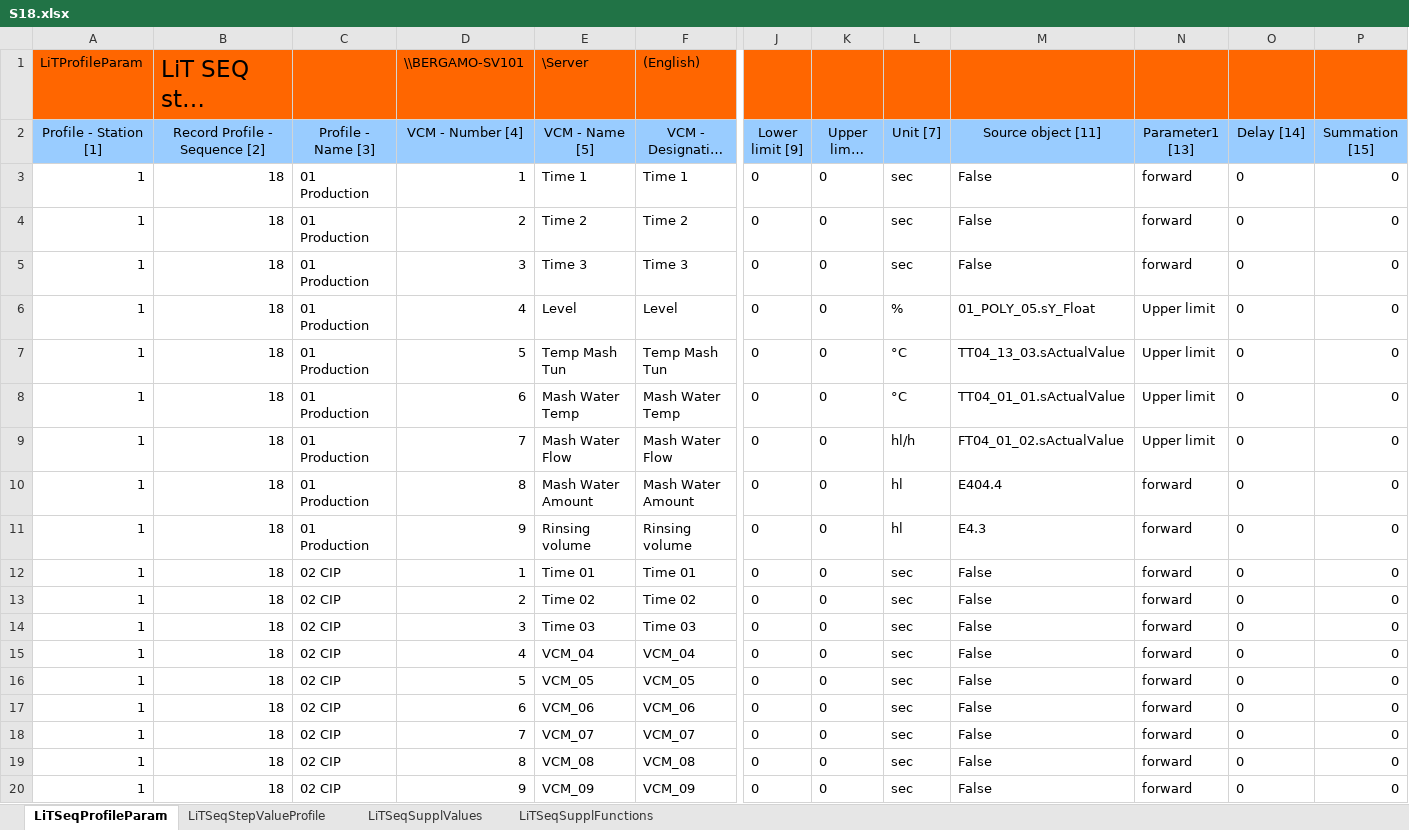
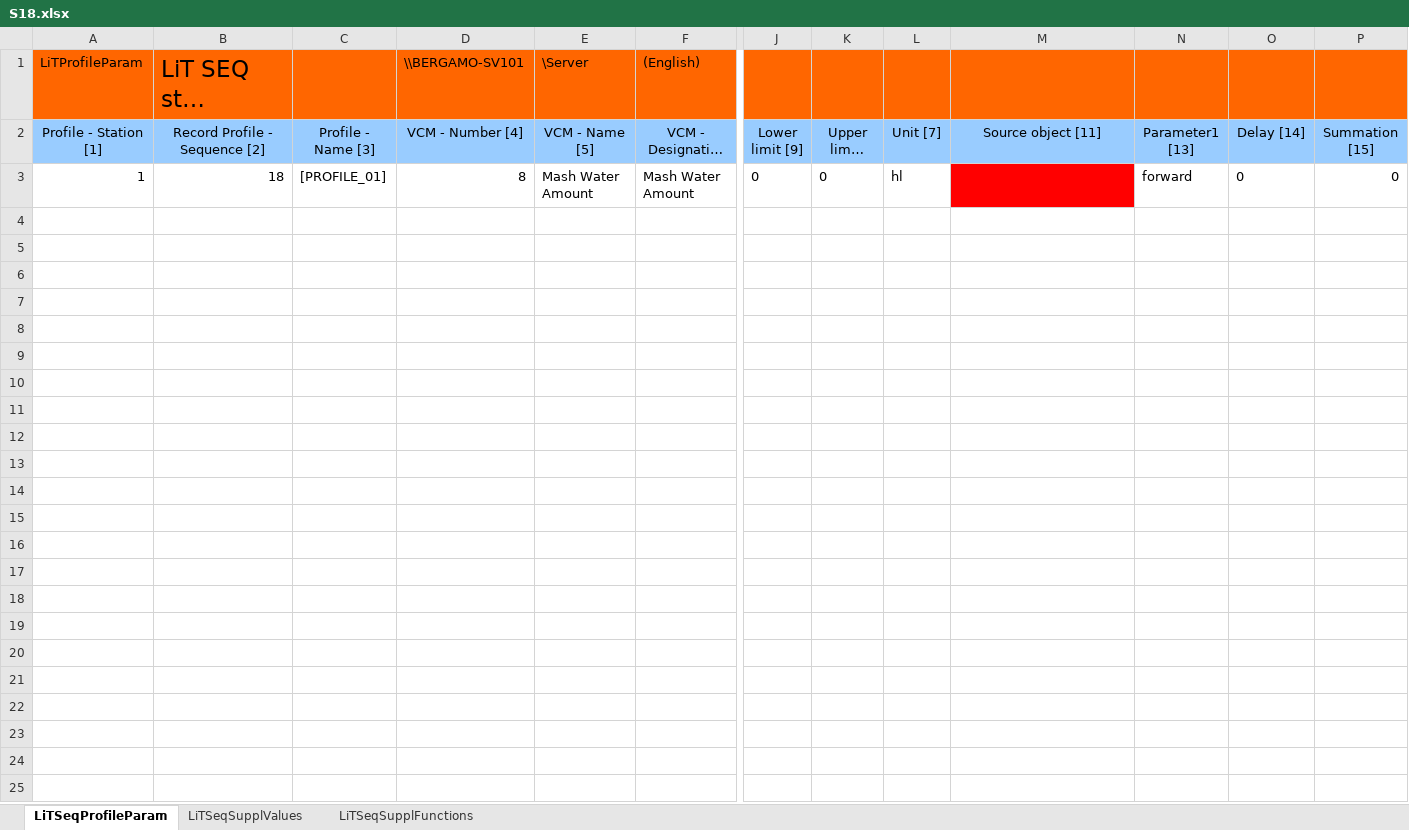
Before and after one commit to den-soima/MassafraSQL, an Excel workbook: ProLeiTAG/Massafra/Update/Values/dbIdcImport/S18.xlsx, sheet LiTSeqProfileParam, drawn as a sheet; only a part is shown, gaps mark what is left out; long unchanged cells end in …; values as stored, in another font and other column widths than the file's, no borders; removed rows and columns are numbered as before the commit, all else as after; rows hold the shown columns only; the diff names each change by its address in the sheet, - before the commit and + after, or states it on an @@ line.

```diff
--- a/ProLeiTAG/Massafra/Update/Values/dbIdcImport/S18.xlsx (sheet LiTSeqProfileParam)
+++ b/ProLeiTAG/Massafra/Update/Values/dbIdcImport/S18.xlsx (sheet LiTSeqProfileParam)
-sheet tab: LiTSeqStepValueProfile
-row 3: 1 | 18 | 01 Production | 1 | Time 1 | Time 1 | 0 | 0 | sec | False | forward | 0 | 0
-row 4: 1 | 18 | 01 Production | 2 | Time 2 | Time 2 | 0 | 0 | sec | False | forward | 0 | 0
-row 5: 1 | 18 | 01 Production | 3 | Time 3 | Time 3 | 0 | 0 | sec | False | forward | 0 | 0
-row 6: 1 | 18 | 01 Production | 4 | Level | Level | 0 | 0 | % | 01_POLY_05.sY_Float | Upper limit | 0 | 0
-row 7: 1 | 18 | 01 Production | 5 | Temp Mash Tun | Temp Mash Tun | 0 | 0 | °C | TT04_13_03.sActualValue | Upper limit | 0 | 0
-row 8: 1 | 18 | 01 Production | 6 | Mash Water Temp | Mash Water Temp | 0 | 0 | °C | TT04_01_01.sActualValue | Upper limit | 0 | 0
-row 9: 1 | 18 | 01 Production | 7 | Mash Water Flow | Mash Water Flow | 0 | 0 | hl/h | FT04_01_02.sActualValue | Upper limit | 0 | 0
-C3 (Profile - Name [3]): 01 Production
+C3 (Profile - Name [3]): [PROFILE_01]
-M3 (Source object [11]): E404.4
+M3 (Source object [11]): (empty)
-M3 fill: none
+M3 fill: #FF0000
-row 11: 1 | 18 | 01 Production | 9 | Rinsing volume | Rinsing volume | 0 | 0 | hl | E4.3 | forward | 0 | 0
-row 12: 1 | 18 | 02 CIP | 1 | Time 01 | Time 01 | 0 | 0 | sec | False | forward | 0 | 0
-row 13: 1 | 18 | 02 CIP | 2 | Time 02 | Time 02 | 0 | 0 | sec | False | forward | 0 | 0
-row 14: 1 | 18 | 02 CIP | 3 | Time 03 | Time 03 | 0 | 0 | sec | False | forward | 0 | 0
-row 15: 1 | 18 | 02 CIP | 4 | VCM_04 | VCM_04 | 0 | 0 | sec | False | forward | 0 | 0
-row 16: 1 | 18 | 02 CIP | 5 | VCM_05 | VCM_05 | 0 | 0 | sec | False | forward | 0 | 0
-row 17: 1 | 18 | 02 CIP | 6 | VCM_06 | VCM_06 | 0 | 0 | sec | False | forward | 0 | 0
-row 18: 1 | 18 | 02 CIP | 7 | VCM_07 | VCM_07 | 0 | 0 | sec | False | forward | 0 | 0
-row 19: 1 | 18 | 02 CIP | 8 | VCM_08 | VCM_08 | 0 | 0 | sec | False | forward | 0 | 0
-row 20: 1 | 18 | 02 CIP | 9 | VCM_09 | VCM_09 | 0 | 0 | sec | False | forward | 0 | 0
```
Also changed, not shown: sheet LiTSeqSupplFunctions, ProLeiTAG/Massafra/Update/Values/Procedures/Decoction Line B - 100RP/Sequence 18 - Mash Tun 2/100RP270_S18_Handler.xlsx, ProLeiTAG/Massafra/Update/Values/dbIdcImport/S12.xlsx, 20 other files.
